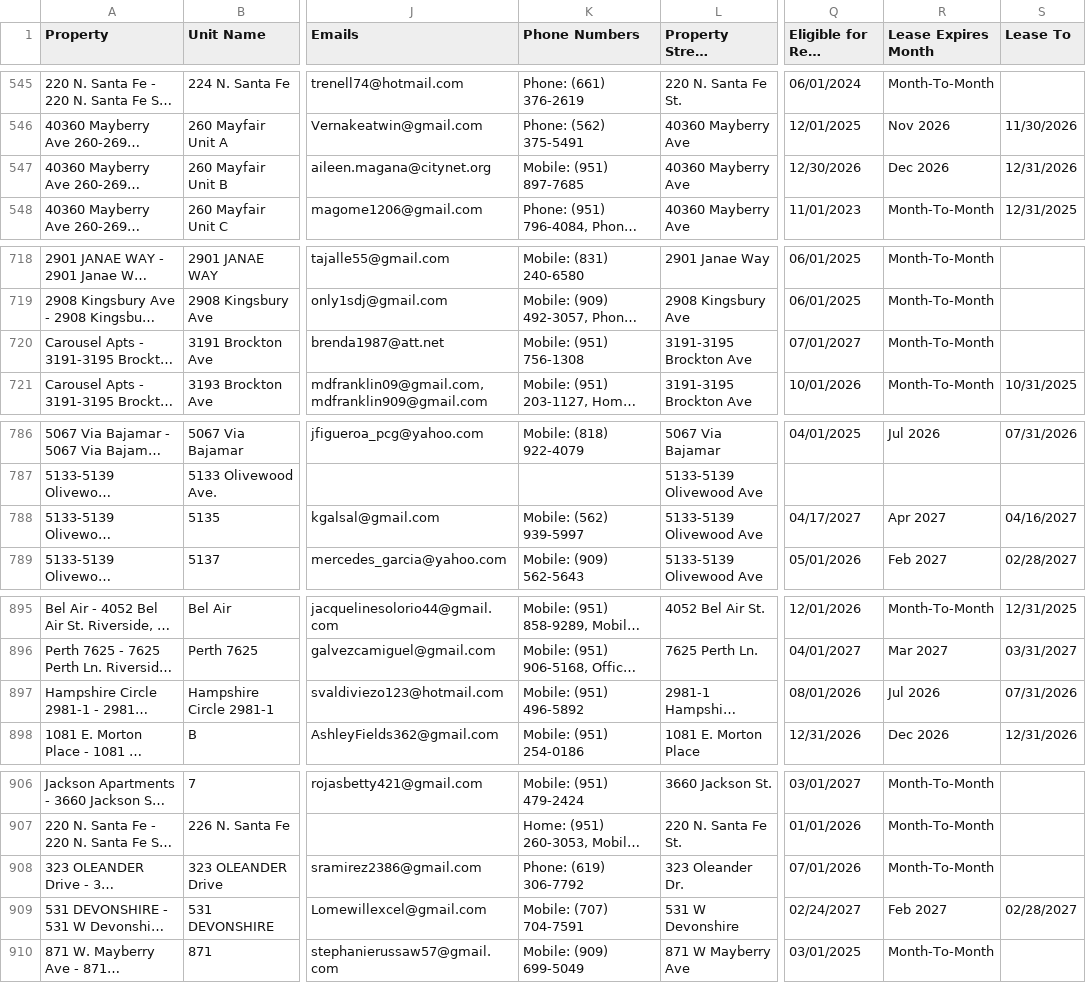
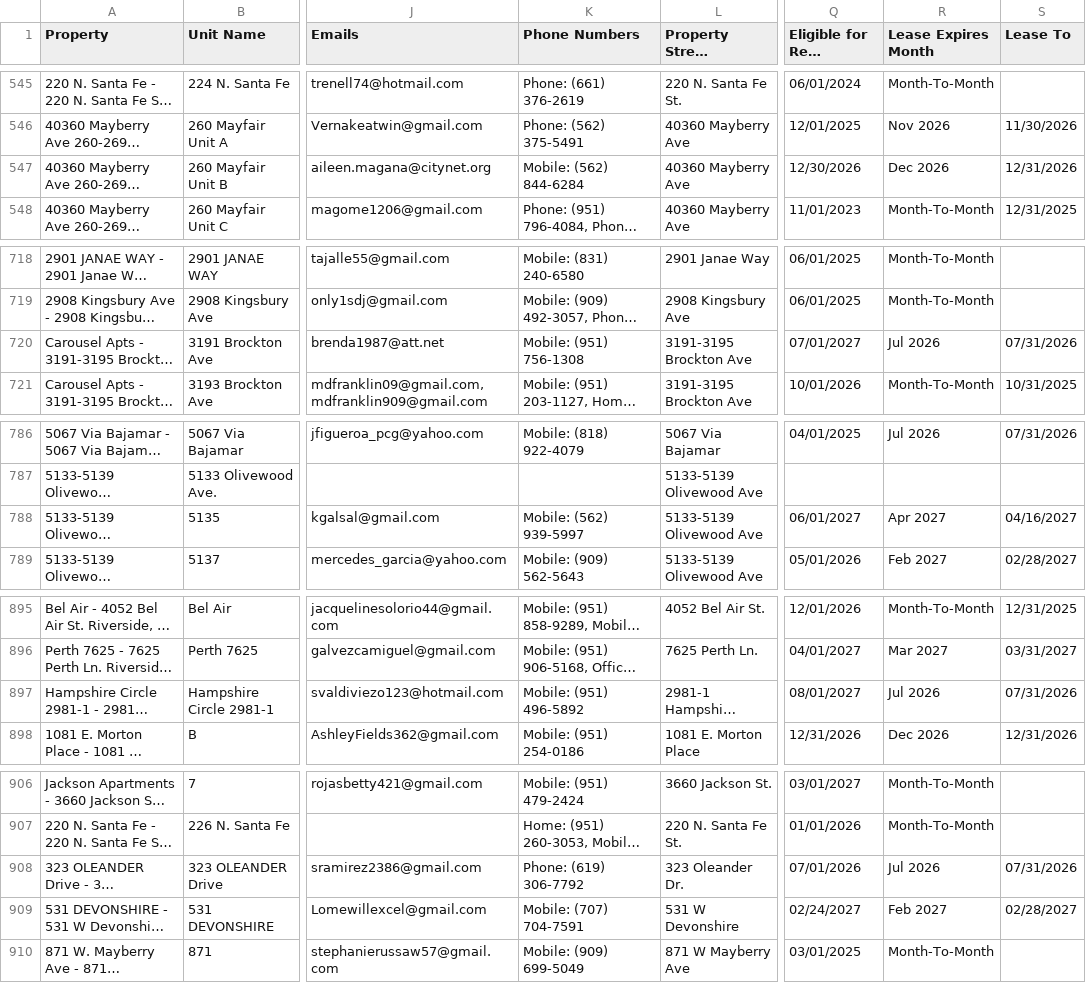
Before and after one commit to ryconn-pm/inspection-portal, a CSV file: data/report.csv, drawn as a sheet; only a part is shown, gaps mark what is left out; long unchanged cells end in …; the diff covers the shown part only; the diff names each change by its address in the sheet, - before the commit and + after, or states it on an @@ line.

```diff
--- a/data/report.csv
+++ b/data/report.csv
-K547 (Phone Numbers): Mobile: (951) 897-7685
+K547 (Phone Numbers): Mobile: (562) 844-6284
-R720 (Lease Expires Month): Month-To-Month
+R720 (Lease Expires Month): Jul 2026
-S720 (Lease To): (empty)
+S720 (Lease To): 07/31/2026
-Q788 (Eligible for Rent Increase): 04/17/2027
+Q788 (Eligible for Rent Increase): 06/01/2027
-Q897 (Eligible for Rent Increase): 08/01/2026
+Q897 (Eligible for Rent Increase): 08/01/2027
-R908 (Lease Expires Month): Month-To-Month
+R908 (Lease Expires Month): Jul 2026
-S908 (Lease To): (empty)
+S908 (Lease To): 07/31/2026
```
Also changed, not shown: 31 edited cells elsewhere in this file.
